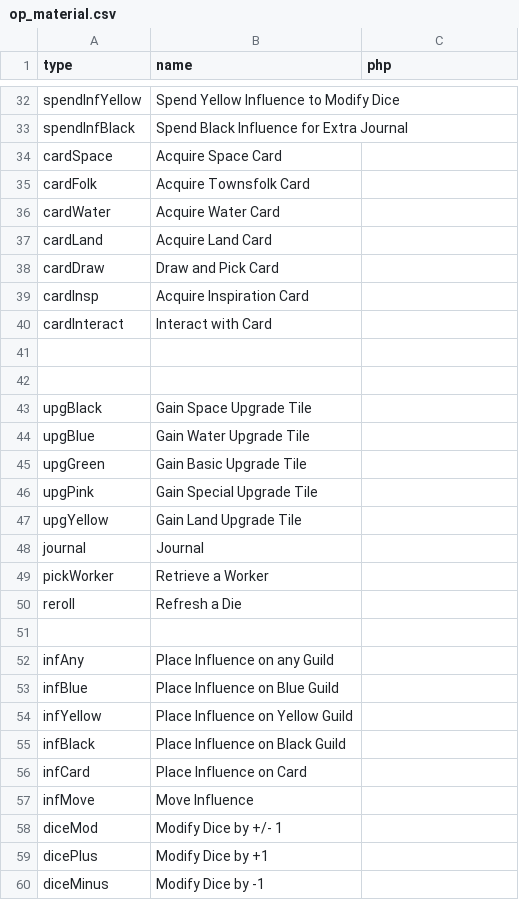
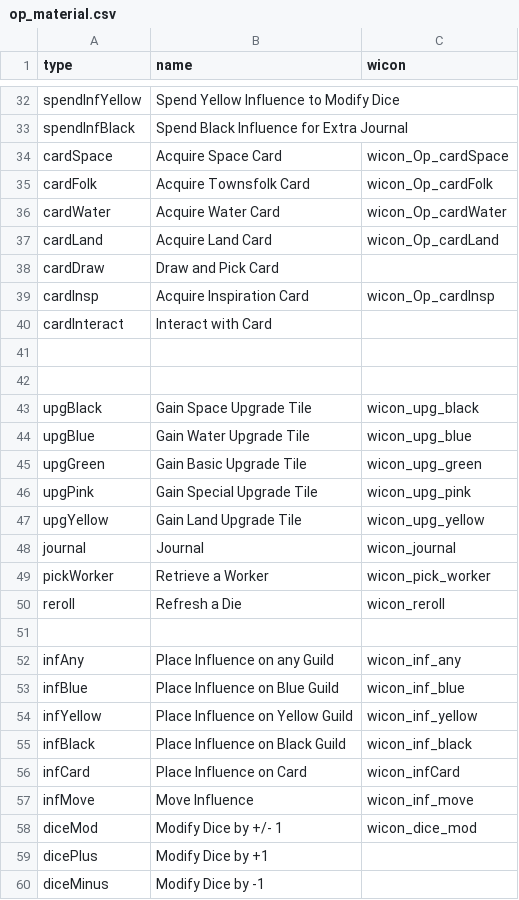
Before and after one commit to elaskavaia/bga-wayfarers, a CSV file: misc/op_material.csv, drawn as a sheet; only a part is shown, gaps mark what is left out; the diff covers the shown part only.

```diff
--- a/misc/op_material.csv
+++ b/misc/op_material.csv
@@ -1 +1 @@
-type|name|php
+type|name|wicon
@@ -33,8 +33,8 @@ spendInfYellow|Spend Yellow Influence to Modify Dice
 spendInfBlack|Spend Black Influence for Extra Journal
-cardSpace|Acquire Space Card
-cardFolk|Acquire Townsfolk Card
-cardWater|Acquire Water Card
-cardLand|Acquire Land Card
+cardSpace|Acquire Space Card|wicon_Op_cardSpace
+cardFolk|Acquire Townsfolk Card|wicon_Op_cardFolk
+cardWater|Acquire Water Card|wicon_Op_cardWater
+cardLand|Acquire Land Card|wicon_Op_cardLand
 cardDraw|Draw and Pick Card
-cardInsp|Acquire Inspiration Card
+cardInsp|Acquire Inspiration Card|wicon_Op_cardInsp
 cardInteract|Interact with Card
@@ -42,17 +42,17 @@ cardInteract|Interact with Card
 
-upgBlack|Gain Space Upgrade Tile
-upgBlue|Gain Water Upgrade Tile
-upgGreen|Gain Basic Upgrade Tile
-upgPink|Gain Special Upgrade Tile
-upgYellow|Gain Land Upgrade Tile
-journal|Journal
-pickWorker|Retrieve a Worker
-reroll|Refresh a Die
+upgBlack|Gain Space Upgrade Tile|wicon_upg_black
+upgBlue|Gain Water Upgrade Tile|wicon_upg_blue
+upgGreen|Gain Basic Upgrade Tile|wicon_upg_green
+upgPink|Gain Special Upgrade Tile|wicon_upg_pink
+upgYellow|Gain Land Upgrade Tile|wicon_upg_yellow
+journal|Journal|wicon_journal
+pickWorker|Retrieve a Worker|wicon_pick_worker
+reroll|Refresh a Die|wicon_reroll
 
-infAny|Place Influence on any Guild
-infBlue|Place Influence on Blue Guild
-infYellow|Place Influence on Yellow Guild
-infBlack|Place Influence on Black Guild
-infCard|Place Influence on Card
-infMove|Move Influence
-diceMod|Modify Dice by +/- 1
+infAny|Place Influence on any Guild|wicon_inf_any
+infBlue|Place Influence on Blue Guild|wicon_inf_blue
+infYellow|Place Influence on Yellow Guild|wicon_inf_yellow
+infBlack|Place Influence on Black Guild|wicon_inf_black
+infCard|Place Influence on Card|wicon_infCard
+infMove|Move Influence|wicon_inf_move
+diceMod|Modify Dice by +/- 1|wicon_dice_mod
```
Also changed, not shown: 26 edited cells elsewhere in this file, 33 other files.
